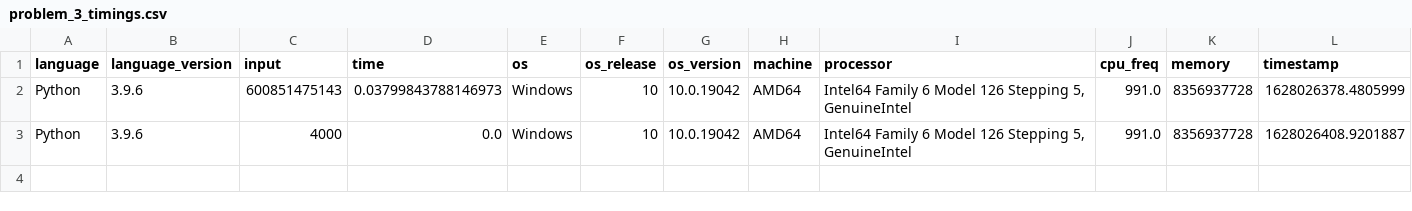
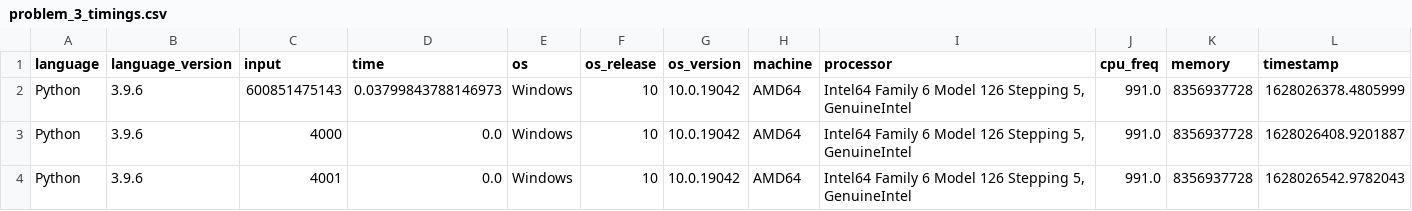
Before and after one commit to gavinsykes/project-euler, a CSV file: problem_3/problem_3_timings.csv, drawn as a sheet; the diff names each change by its address in the sheet, - before the commit and + after, or states it on an @@ line.

Commit message:
Adding more timings to problem 3

```diff
--- a/problem_3/problem_3_timings.csv
+++ b/problem_3/problem_3_timings.csv
+row 4: Python | 3.9.6 | 4001 | 0.0 | Windows | 10 | 10.0.19042 | AMD64 | Intel64 Family 6 Model 126 Stepping 5, GenuineIntel | 991.0 | 8356937728 | 1628026542.9782043
```
